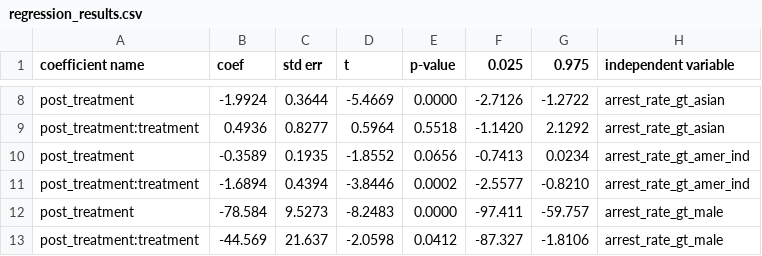
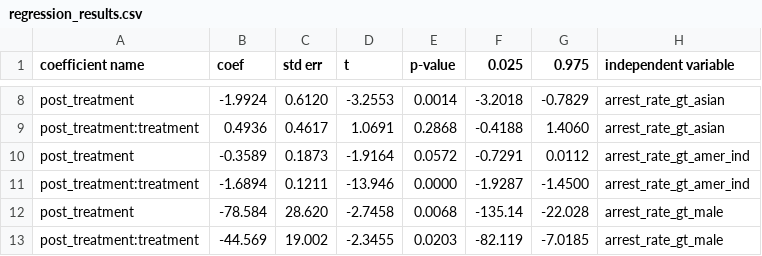
Before and after one commit to MIDS-at-Duke/uds-2022-701-team-5, a CSV file: 20_intermediate_files/regression_results.csv, drawn as a sheet; only a part is shown, gaps mark what is left out; the diff covers the shown part only; the diff names each change by its address in the sheet, - before the commit and + after, or states it on an @@ line.

```diff
--- a/20_intermediate_files/regression_results.csv
+++ b/20_intermediate_files/regression_results.csv
-C8 (std err): 0.3644
+C8 (std err): 0.6120
-D8 (t): -5.4669
+D8 (t): -3.2553
-E8 (p-value): 0.0000
+E8 (p-value): 0.0014
-F8 (0.025): -2.7126
+F8 (0.025): -3.2018
-G8 (0.975): -1.2722
+G8 (0.975): -0.7829
-C9 (std err): 0.8277
+C9 (std err): 0.4617
-D9 (t): 0.5964
+D9 (t): 1.0691
-E9 (p-value): 0.5518
+E9 (p-value): 0.2868
-F9 (0.025): -1.1420
+F9 (0.025): -0.4188
-G9 (0.975): 2.1292
+G9 (0.975): 1.4060
-C10 (std err): 0.1935
+C10 (std err): 0.1873
-D10 (t): -1.8552
+D10 (t): -1.9164
-E10 (p-value): 0.0656
+E10 (p-value): 0.0572
-F10 (0.025): -0.7413
+F10 (0.025): -0.7291
-G10 (0.975): 0.0234
+G10 (0.975): 0.0112
-C11 (std err): 0.4394
+C11 (std err): 0.1211
-D11 (t): -3.8446
+D11 (t): -13.946
-E11 (p-value): 0.0002
+E11 (p-value): 0.0000
-F11 (0.025): -2.5577
+F11 (0.025): -1.9287
-G11 (0.975): -0.8210
+G11 (0.975): -1.4500
-C12 (std err): 9.5273
+C12 (std err): 28.620
-D12 (t): -8.2483
+D12 (t): -2.7458
-E12 (p-value): 0.0000
+E12 (p-value): 0.0068
-F12 (0.025): -97.411
+F12 (0.025): -135.14
-G12 (0.975): -59.757
+G12 (0.975): -22.028
-C13 (std err): 21.637
+C13 (std err): 19.002
-D13 (t): -2.0598
+D13 (t): -2.3455
-E13 (p-value): 0.0412
+E13 (p-value): 0.0203
-F13 (0.025): -87.327
+F13 (0.025): -82.119
-G13 (0.975): -1.8106
+G13 (0.975): -7.0185
```
Also changed, not shown: 40 edited cells elsewhere in this file, 1 other file.
